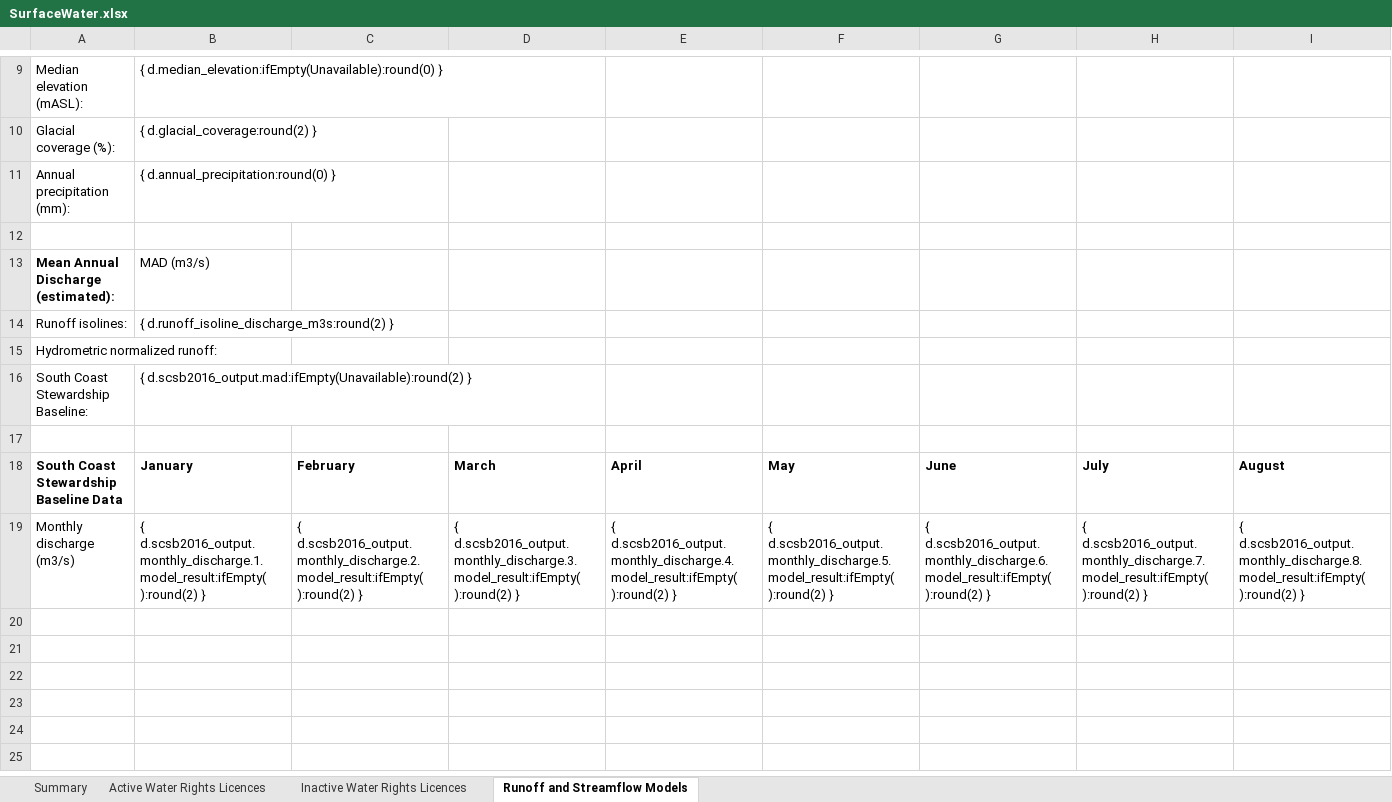
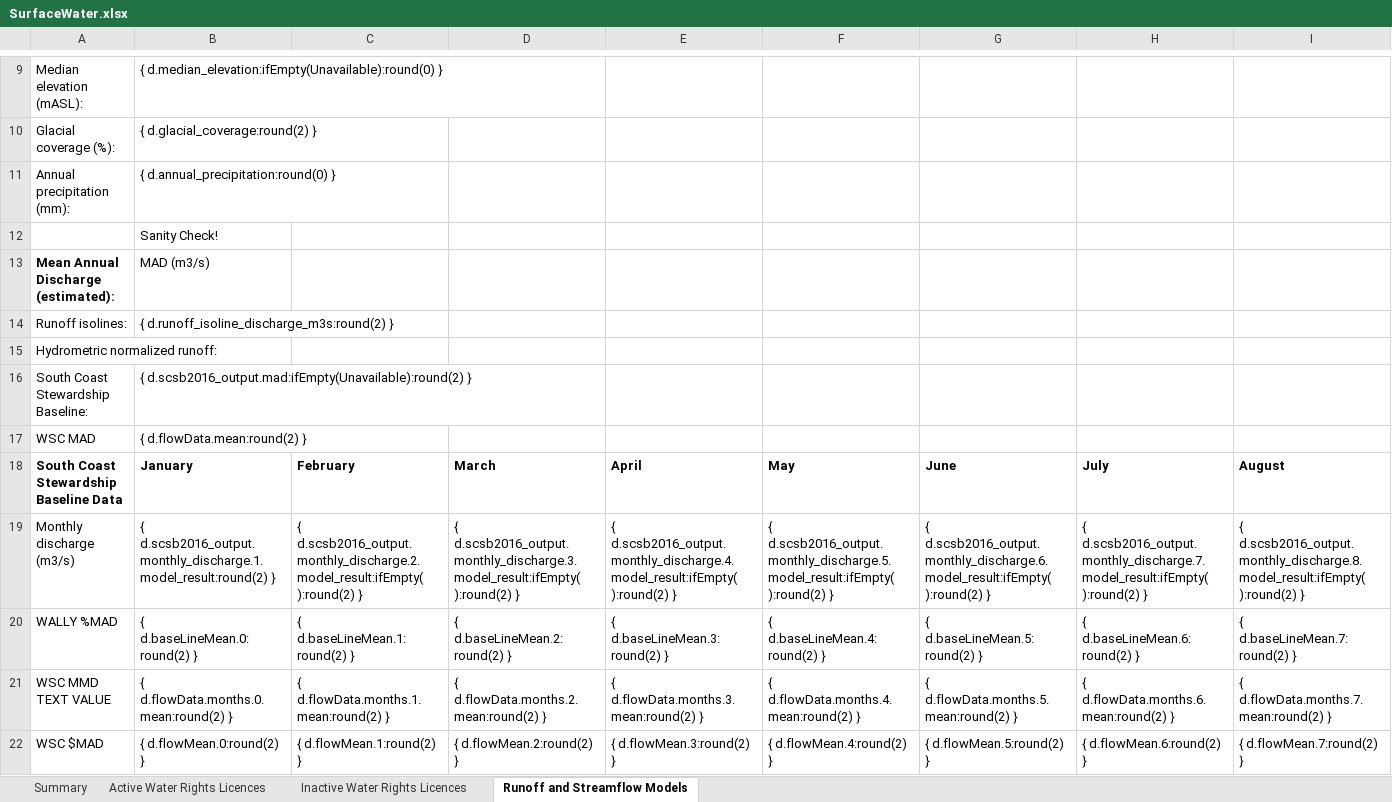
Before and after one commit to bcgov/WALLY, an Excel workbook: backend/api/v1/watersheds/templates/SurfaceWater.xlsx, sheet Runoff and Streamflow Models, drawn as a sheet; only a part is shown, gaps mark what is left out; values as stored, in another font and other column widths than the file's, no borders; rows hold the shown columns only; the diff names each change by its address in the sheet, - before the commit and + after, or states it on an @@ line.

Commit message:
Adding data to excel export
Included MMD for FASSTR data in excel export.
Added logic to calculate the %MAD(Mean annual discharge) for FASSTR and WALLY modelled data.
Added  %MAD to excel export

```diff
--- a/backend/api/v1/watersheds/templates/SurfaceWater.xlsx (sheet Runoff and Streamflow Models)
+++ b/backend/api/v1/watersheds/templates/SurfaceWater.xlsx (sheet Runoff and Streamflow Models)
-B12: (empty)
+B12: Sanity Check!
-row 17: (empty)
+row 17: WSC MAD | { d.flowData.mean:round(2) }
-B19: { d.scsb2016_output.monthly_discharge.1.model_result:ifEmpty( ):round(2) }
+B19: { d.scsb2016_output.monthly_discharge.1.model_result:round(2) }
+row 20: WALLY %MAD | { d.baseLineMean.0:round(2) } | { d.baseLineMean.1:round(2) } | { d.baseLineMean.2:round(2) } | { d.baseLineMean.3:round(2) } | { d.baseLineMean.4:round(2) } | { d.baseLineMean.5:round(2) } | { d.baseLineMean.6:round(2) } | { d.baseLineMean.7:round(2) }
+row 21: WSC MMD TEXT VALUE | { d.flowData.months.0.mean:round(2) } | { d.flowData.months.1.mean:round(2) } | { d.flowData.months.2.mean:round(2) } | { d.flowData.months.3.mean:round(2) } | { d.flowData.months.4.mean:round(2) } | { d.flowData.months.5.mean:round(2) } | { d.flowData.months.6.mean:round(2) } | { d.flowData.months.7.mean:round(2) }
+row 22: WSC $MAD | { d.flowMean.0:round(2) } | { d.flowMean.1:round(2) } | { d.flowMean.2:round(2) } | { d.flowMean.3:round(2) } | { d.flowMean.4:round(2) } | { d.flowMean.5:round(2) } | { d.flowMean.6:round(2) } | { d.flowMean.7:round(2) }
```
Also changed, not shown: 2 other files.
